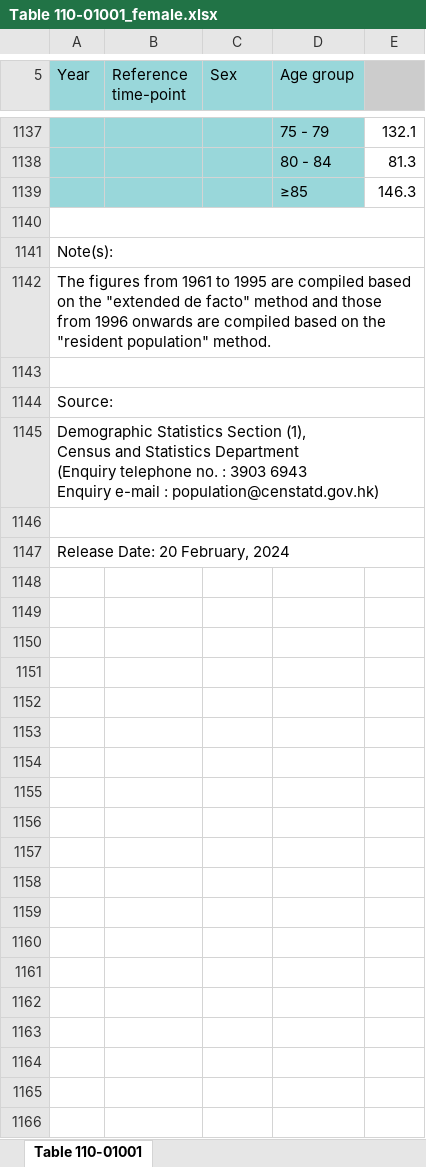
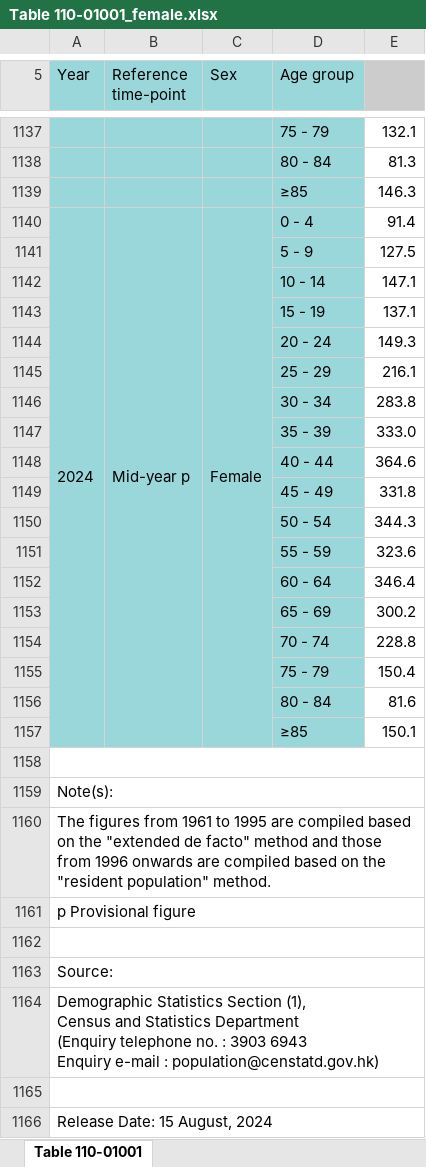
Before and after one commit to howong-umich/visualisation, an Excel workbook: population_pyramid/Table 110-01001_female.xlsx, sheet Table 110-01001, drawn as a sheet; only a part is shown, gaps mark what is left out; values as stored, in another font and other column widths than the file's, no borders; addresses are those after the commit; the diff names each change by its address in the sheet, - before the commit and + after, or states it on an @@ line.

```diff
--- a/population_pyramid/Table 110-01001_female.xlsx (sheet Table 110-01001)
+++ b/population_pyramid/Table 110-01001_female.xlsx (sheet Table 110-01001)
+row 1140: 2024 | Mid-year p | Female | 0 - 4 | 91.4
+row 1141:  |  |  | 5 - 9 | 127.5
+row 1142:  |  |  | 10 - 14 | 147.1
+row 1143:  |  |  | 15 - 19 | 137.1
+row 1144:  |  |  | 20 - 24 | 149.3
+row 1145:  |  |  | 25 - 29 | 216.1
+row 1146:  |  |  | 30 - 34 | 283.8
+row 1147:  |  |  | 35 - 39 | 333.0
+row 1148:  |  |  | 40 - 44 | 364.6
+row 1149:  |  |  | 45 - 49 | 331.8
+row 1150:  |  |  | 50 - 54 | 344.3
+row 1151:  |  |  | 55 - 59 | 323.6
+row 1152:  |  |  | 60 - 64 | 346.4
+row 1153:  |  |  | 65 - 69 | 300.2
+row 1154:  |  |  | 70 - 74 | 228.8
+row 1155:  |  |  | 75 - 79 | 150.4
+row 1156:  |  |  | 80 - 84 | 81.6
+row 1157:  |  |  | ≥85 | 150.1
@@ column A (Year) renumbered between rows 1161 and 1165 @@
+row 1166: Release Date: 15 August, 2024
```
Also changed, not shown: population_pyramid/Table 110-01001_male.xlsx, 2 other files.
